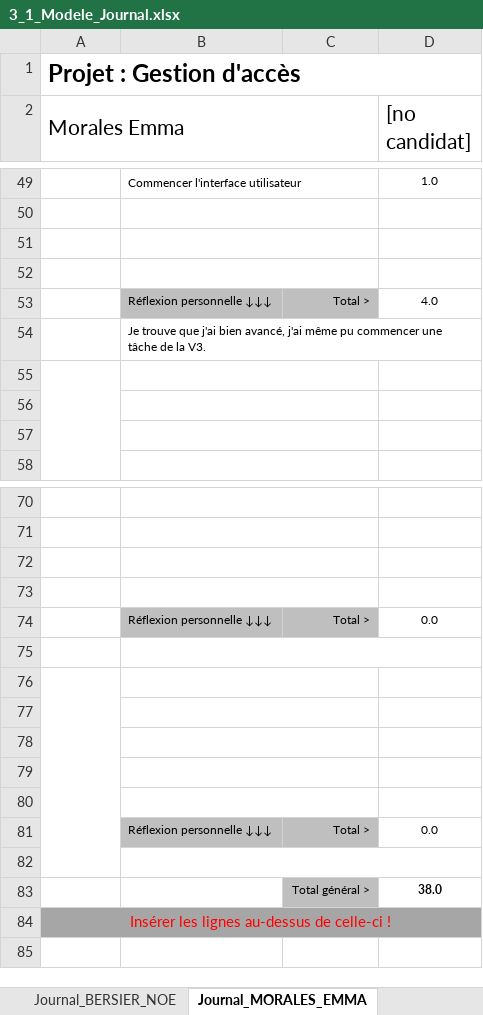
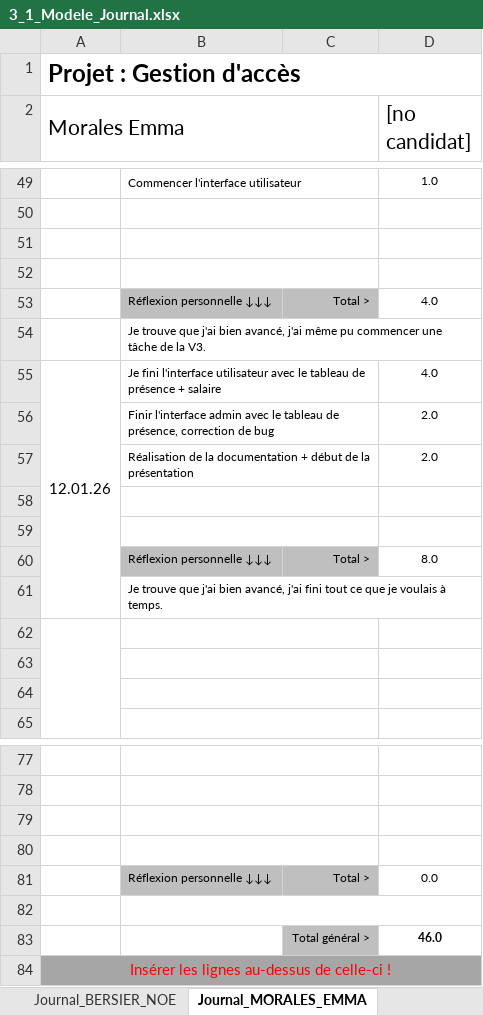
Before and after one commit to morales-emma-emf/projet-306-tercier-morales-bersier, an Excel workbook: documentation/3_1_Modele_Journal.xlsx, sheet Journal_MORALES_EMMA, drawn as a sheet; only a part is shown, gaps mark what is left out; values as stored, in another font and other column widths than the file's, no borders; conditional formats not drawn; removed rows and columns are numbered as before the commit, all else as after; the diff names each change by its address in the sheet, - before the commit and + after, or states it on an @@ line.

Commit message:
journal

```diff
--- a/documentation/3_1_Modele_Journal.xlsx (sheet Journal_MORALES_EMMA)
+++ b/documentation/3_1_Modele_Journal.xlsx (sheet Journal_MORALES_EMMA)
+row 55: 12.01.26 | Je fini l'interface utilisateur avec le tableau de présence + salaire |  | 4.0
+row 56:  | Finir l'interface admin avec le tableau de présence, correction de bug |  | 2.0
+row 57:  | Réalisation de la documentation + début de la présentation |  | 2.0
+row 58: (empty)
+row 59: (empty)
+row 60:  | Réflexion personnelle ↓↓↓ | Total > | 8.0
+row 61:  | Je trouve que j'ai bien avancé, j'ai fini tout ce que je voulais à temps.
-A76:A82 merged
-B76:C76 merged
-row 83: (empty)
+row 83:  |  | Total général > | 46.0
-C83 fill: none
+C83 fill: #BFBFBF
-row 77: (empty)
-row 78: (empty)
-row 79: (empty)
-row 80: (empty)
-row 81:  | Réflexion personnelle ↓↓↓ | Total > | 0.0
-row 82: (empty)
-row 83:  |  | Total général > | 38.0
```
Also changed, not shown: sheet Journal_Tercier-_Elouan, sheet Journal_BERSIER_NOE, formulas that keep their value.
